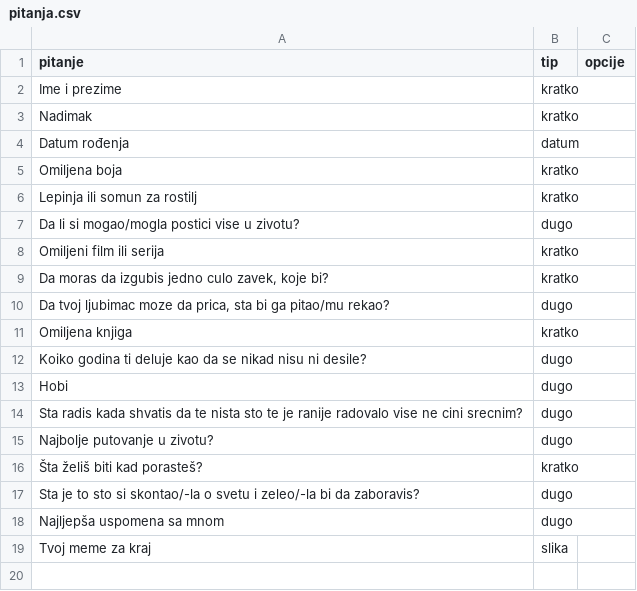
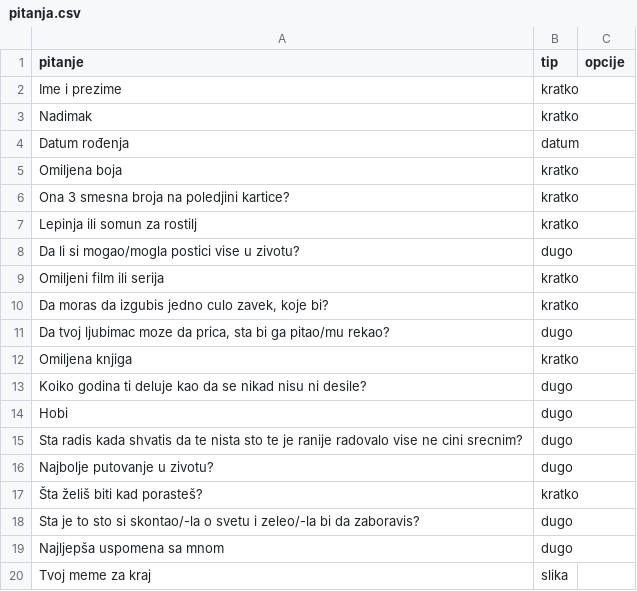
Before and after one commit to vasicstrahinja/Leksikon, a CSV file: pitanja.csv, drawn as a sheet.

```diff
--- a/pitanja.csv
+++ b/pitanja.csv
@@ -5,2 +5,3 @@ Datum rođenja;datum;
 Omiljena boja;kratko;
+Ona 3 smesna broja na poledjini kartice?;kratko;
 Lepinja ili somun za rostilj;kratko;
```
